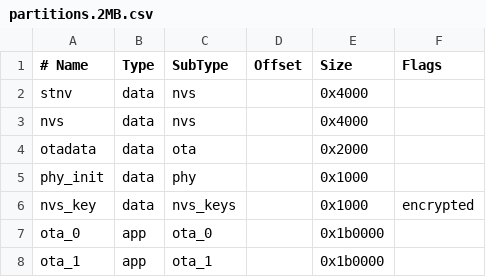
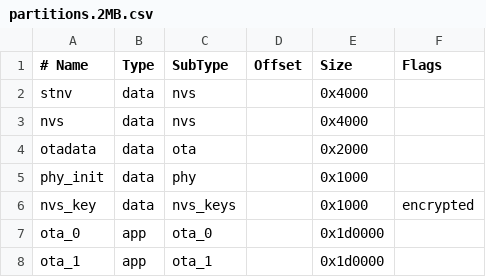
Before and after one commit to SmartThingsCommunity/st-device-sdk-c-ref, a CSV file: apps/esp32/ota_demo/partitions.2MB.csv, drawn as a sheet.

```diff
--- a/apps/esp32/ota_demo/partitions.2MB.csv
+++ b/apps/esp32/ota_demo/partitions.2MB.csv
@@ -6,3 +6,3 @@ phy_init, data, phy,     ,        0x1000,
 nvs_key,  data, nvs_keys, ,       0x1000, encrypted
-ota_0,    app,  ota_0,   ,        0x1b0000,
-ota_1,    app,  ota_1,   ,        0x1b0000,
+ota_0,    app,  ota_0,   ,        0x1d0000,
+ota_1,    app,  ota_1,   ,        0x1d0000,
```
Also changed, not shown: 10 other files.
